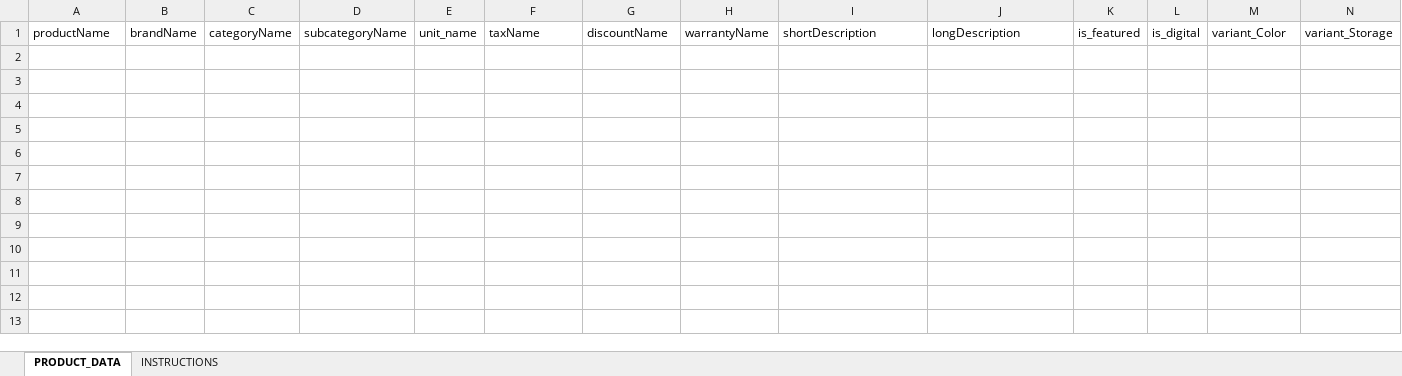
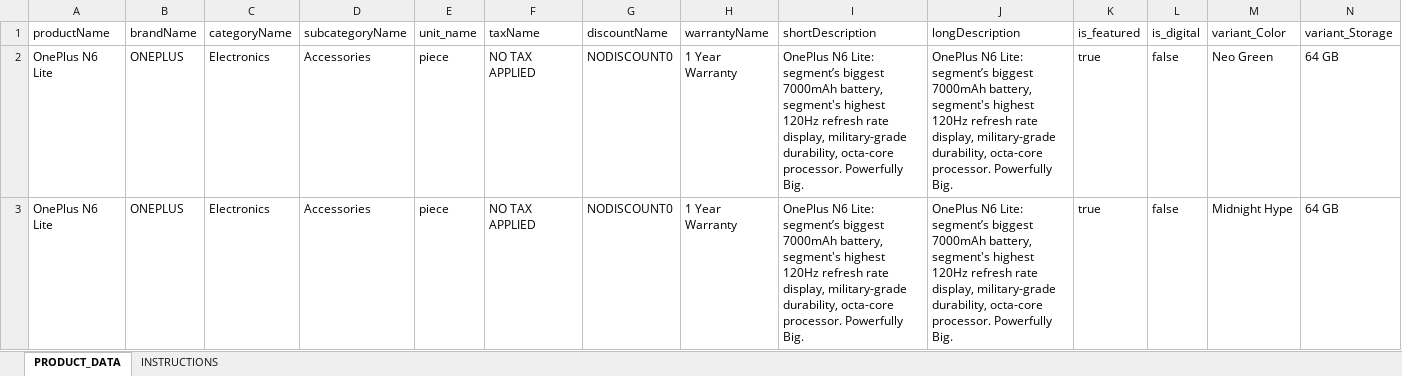
Before and after one commit to rehaanpatel-29/retailix-smartphone-automation, an Excel workbook: product_import_template (1).xlsx, sheet PRODUCT_DATA, drawn as a sheet; only a part is shown; values as stored, in another font and other column widths than the file's, no borders; rows hold the shown columns only; the diff names each change by its address in the sheet, - before the commit and + after, or states it on an @@ line.

```diff
--- a/product_import_template (1).xlsx (sheet PRODUCT_DATA)
+++ b/product_import_template (1).xlsx (sheet PRODUCT_DATA)
+row 2: OnePlus N6 Lite | ONEPLUS | Electronics | Accessories | piece | NO TAX APPLIED | NODISCOUNT0 | 1 Year Warranty | OnePlus N6 Lite: segment’s biggest 7000mAh battery, segment's highest 120Hz refresh rate display, military-grade durability, octa-core processor. Powerfully Big. | OnePlus N6 Lite: segment’s biggest 7000mAh battery, segment's highest 120Hz refresh rate display, military-grade durability, octa-core processor. Powerfully Big. | true | false | Neo Green | 64 GB
+row 3: OnePlus N6 Lite | ONEPLUS | Electronics | Accessories | piece | NO TAX APPLIED | NODISCOUNT0 | 1 Year Warranty | OnePlus N6 Lite: segment’s biggest 7000mAh battery, segment's highest 120Hz refresh rate display, military-grade durability, octa-core processor. Powerfully Big. | OnePlus N6 Lite: segment’s biggest 7000mAh battery, segment's highest 120Hz refresh rate display, military-grade durability, octa-core processor. Powerfully Big. | true | false | Midnight Hype | 64 GB
```
